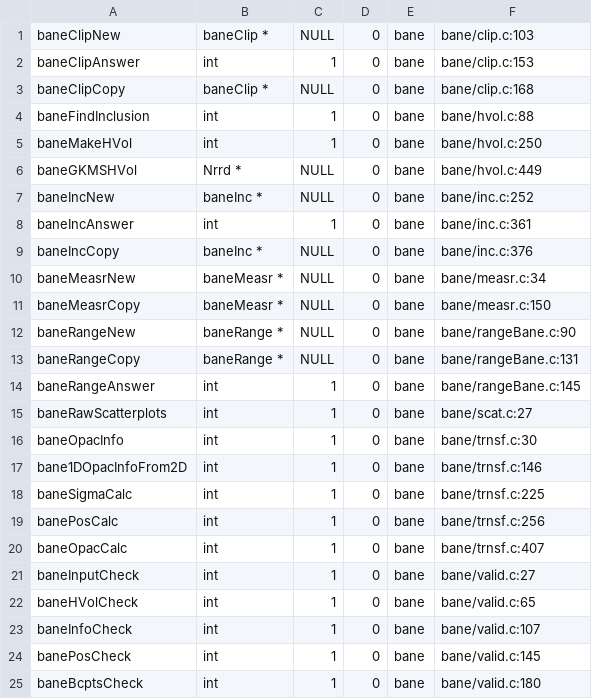
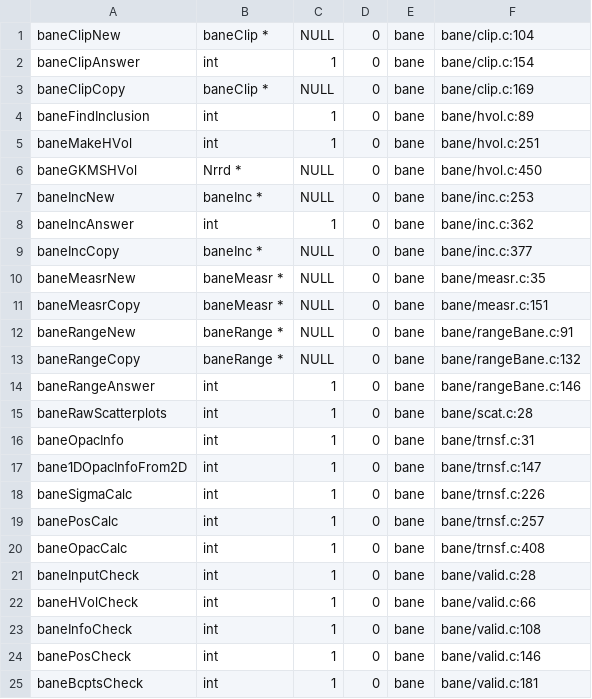
Before and after one commit to Listening-Exchange/DELETE_ME_TEEM_DEMO, a CSV file: python/cffi/biffdata/bane.csv, drawn as a sheet.

```diff
--- a/python/cffi/biffdata/bane.csv
+++ b/python/cffi/biffdata/bane.csv
@@ -1,25 +1,25 @@
-baneClipNew,baneClip *,NULL,0,bane,bane/clip.c:103
-baneClipAnswer,int,1,0,bane,bane/clip.c:153
-baneClipCopy,baneClip *,NULL,0,bane,bane/clip.c:168
-baneFindInclusion,int,1,0,bane,bane/hvol.c:88
-baneMakeHVol,int,1,0,bane,bane/hvol.c:250
-baneGKMSHVol,Nrrd *,NULL,0,bane,bane/hvol.c:449
-baneIncNew,baneInc *,NULL,0,bane,bane/inc.c:252
-baneIncAnswer,int,1,0,bane,bane/inc.c:361
-baneIncCopy,baneInc *,NULL,0,bane,bane/inc.c:376
-baneMeasrNew,baneMeasr *,NULL,0,bane,bane/measr.c:34
-baneMeasrCopy,baneMeasr *,NULL,0,bane,bane/measr.c:150
-baneRangeNew,baneRange *,NULL,0,bane,bane/rangeBane.c:90
-baneRangeCopy,baneRange *,NULL,0,bane,bane/rangeBane.c:131
-baneRangeAnswer,int,1,0,bane,bane/rangeBane.c:145
-baneRawScatterplots,int,1,0,bane,bane/scat.c:27
-baneOpacInfo,int,1,0,bane,bane/trnsf.c:30
-bane1DOpacInfoFrom2D,int,1,0,bane,bane/trnsf.c:146
-baneSigmaCalc,int,1,0,bane,bane/trnsf.c:225
-banePosCalc,int,1,0,bane,bane/trnsf.c:256
-baneOpacCalc,int,1,0,bane,bane/trnsf.c:407
-baneInputCheck,int,1,0,bane,bane/valid.c:27
-baneHVolCheck,int,1,0,bane,bane/valid.c:65
-baneInfoCheck,int,1,0,bane,bane/valid.c:107
-banePosCheck,int,1,0,bane,bane/valid.c:145
-baneBcptsCheck,int,1,0,bane,bane/valid.c:180
+baneClipNew,baneClip *,NULL,0,bane,bane/clip.c:104
+baneClipAnswer,int,1,0,bane,bane/clip.c:154
+baneClipCopy,baneClip *,NULL,0,bane,bane/clip.c:169
+baneFindInclusion,int,1,0,bane,bane/hvol.c:89
+baneMakeHVol,int,1,0,bane,bane/hvol.c:251
+baneGKMSHVol,Nrrd *,NULL,0,bane,bane/hvol.c:450
+baneIncNew,baneInc *,NULL,0,bane,bane/inc.c:253
+baneIncAnswer,int,1,0,bane,bane/inc.c:362
+baneIncCopy,baneInc *,NULL,0,bane,bane/inc.c:377
+baneMeasrNew,baneMeasr *,NULL,0,bane,bane/measr.c:35
+baneMeasrCopy,baneMeasr *,NULL,0,bane,bane/measr.c:151
+baneRangeNew,baneRange *,NULL,0,bane,bane/rangeBane.c:91
+baneRangeCopy,baneRange *,NULL,0,bane,bane/rangeBane.c:132
+baneRangeAnswer,int,1,0,bane,bane/rangeBane.c:146
+baneRawScatterplots,int,1,0,bane,bane/scat.c:28
+baneOpacInfo,int,1,0,bane,bane/trnsf.c:31
+bane1DOpacInfoFrom2D,int,1,0,bane,bane/trnsf.c:147
+baneSigmaCalc,int,1,0,bane,bane/trnsf.c:226
+banePosCalc,int,1,0,bane,bane/trnsf.c:257
+baneOpacCalc,int,1,0,bane,bane/trnsf.c:408
+baneInputCheck,int,1,0,bane,bane/valid.c:28
+baneHVolCheck,int,1,0,bane,bane/valid.c:66
+baneInfoCheck,int,1,0,bane,bane/valid.c:108
+banePosCheck,int,1,0,bane,bane/valid.c:146
+baneBcptsCheck,int,1,0,bane,bane/valid.c:181
```
Also changed, not shown: python/cffi/biffdata/alan.csv, python/cffi/biffdata/coil.csv, 14 other files.
